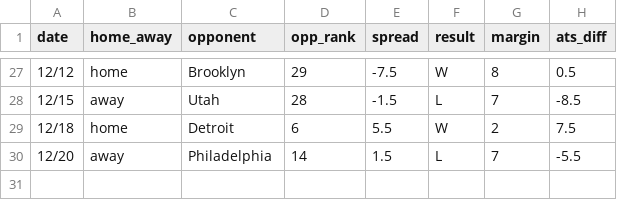
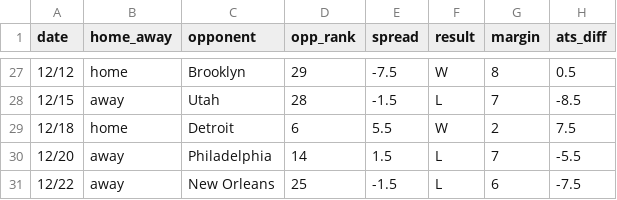
Before and after one commit to ajoros/nbabetinfo, a CSV file: ats_results_dallas-mavericks.csv, drawn as a sheet; only a part is shown, gaps mark what is left out.

```diff
--- a/ats_results_dallas-mavericks.csv
+++ b/ats_results_dallas-mavericks.csv
@@ -30 +30,2 @@ date,home_away,opponent,opp_rank,spread,result,margin,ats_diff
 12/20,away,Philadelphia,14,1.5,L,7,-5.5
+12/22,away,New Orleans,25,-1.5,L,6,-7.5
```
Also changed, not shown: ats_results_denver-nuggets.csv, ats_results_new-orleans-pelicans.csv, 6 other files.
